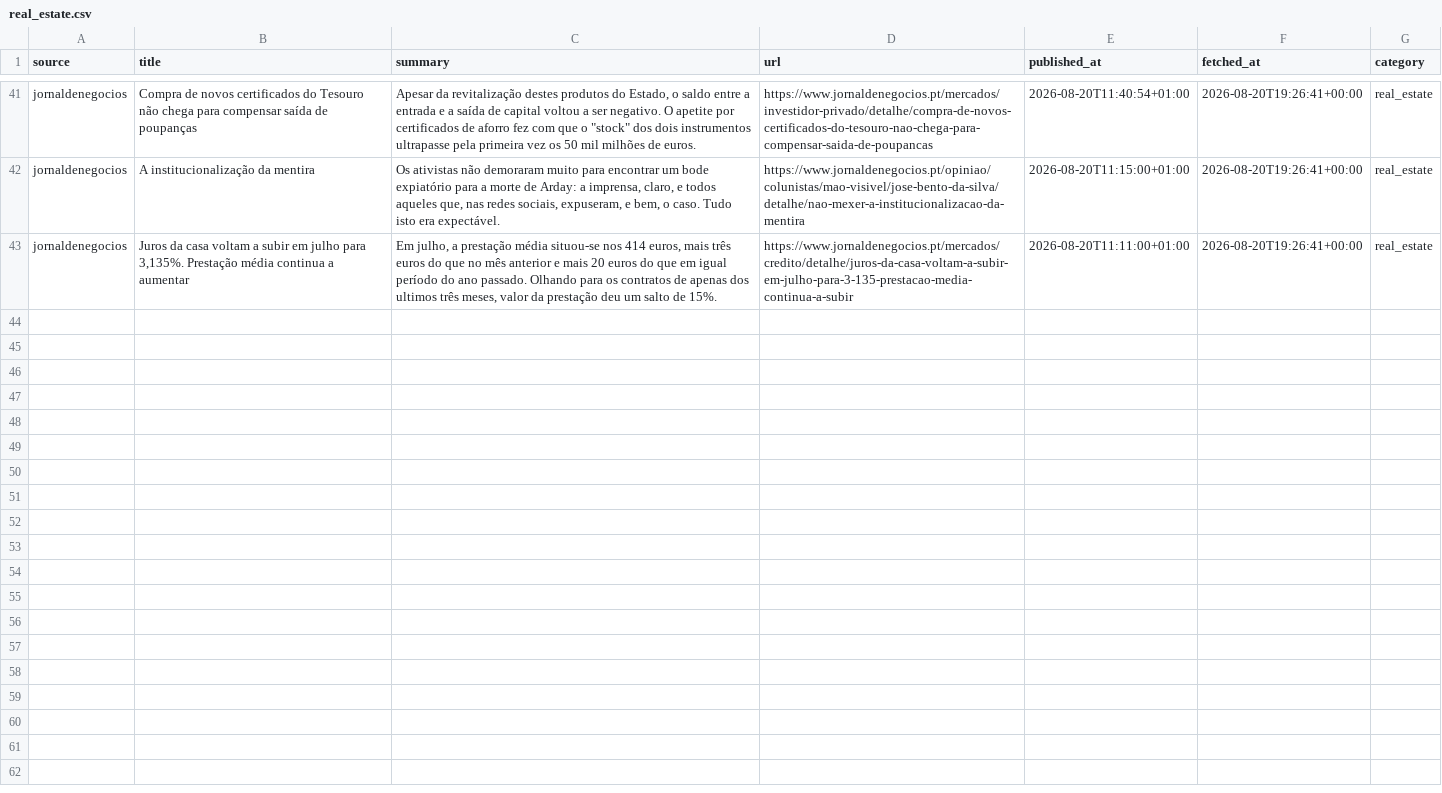
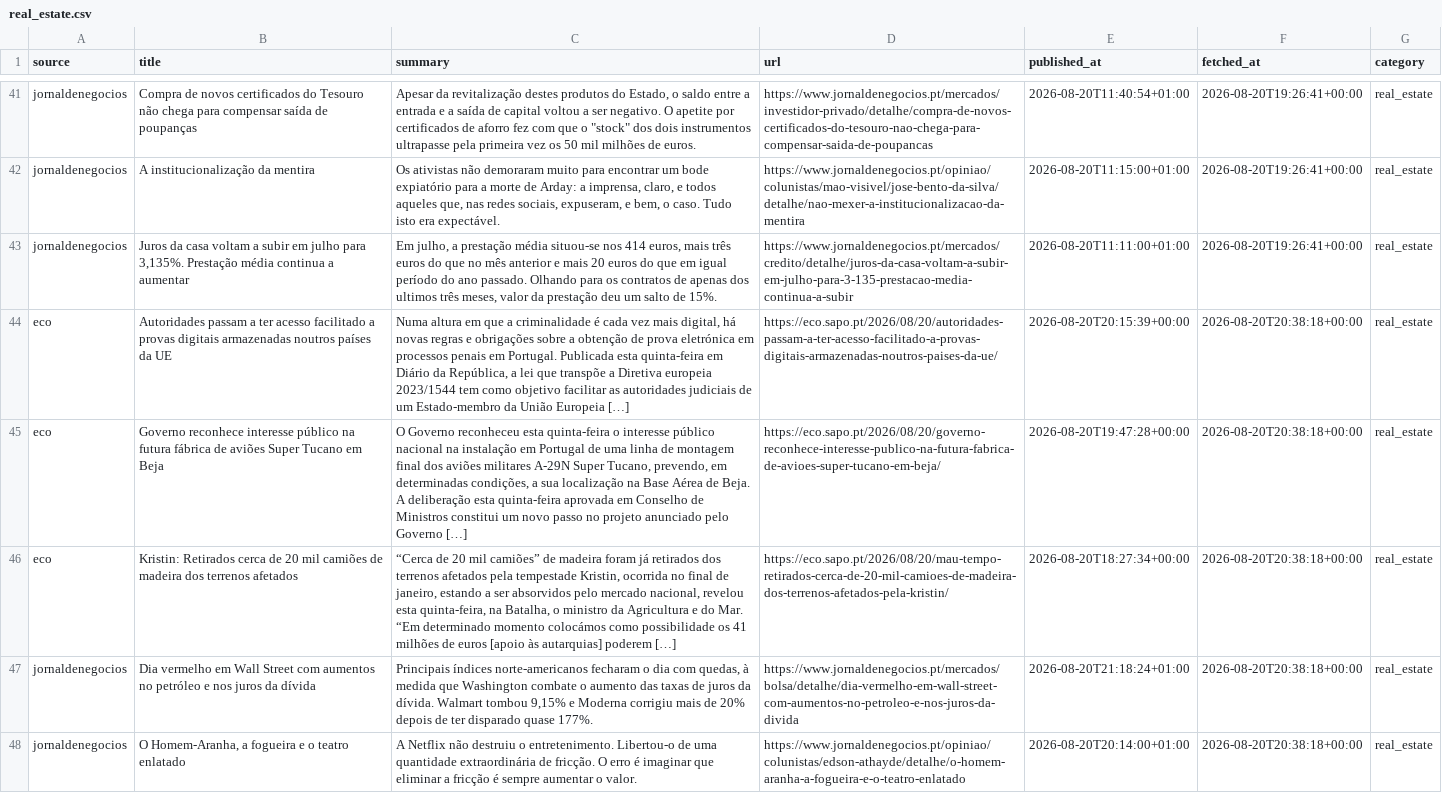
Before and after one commit to Hudson-Borgo/Can-AI-listen-to-the-market-, a CSV file: data/processed/real_estate.csv, drawn as a sheet; only a part is shown, gaps mark what is left out; the diff names each change by its address in the sheet, - before the commit and + after, or states it on an @@ line.

```diff
--- a/data/processed/real_estate.csv
+++ b/data/processed/real_estate.csv
+row 44: eco | Autoridades passam a ter acesso facilitado a provas digitais armazenadas noutros países da UE | Numa altura em que a criminalidade é cada vez mais digital, há novas regras e obrigações sobre a obtenção de prova eletrónica em processos penais em Portugal. Publicada esta quinta-feira em Diário da República, a lei que transpõe a Diretiva europeia 2023/1544 tem como objetivo facilitar as autoridades judiciais de um Estado-membro da União Europeia […] | https://eco.sapo.pt/2026/08/20/autoridades-passam-a-ter-acesso-facilitado-a-provas-digitais-armazenadas-noutros-paises-da-ue/ | 2026-08-20T20:15:39+00:00 | 2026-08-20T20:38:18+00:00 | real_estate
+row 45: eco | Governo reconhece interesse público na futura fábrica de aviões Super Tucano em Beja | O Governo reconheceu esta quinta-feira o interesse público nacional na instalação em Portugal de uma linha de montagem final dos aviões militares A-29N Super Tucano, prevendo, em determinadas condições, a sua localização na Base Aérea de Beja. A deliberação esta quinta-feira aprovada em Conselho de Ministros constitui um novo passo no projeto anunciado pelo Governo […] | https://eco.sapo.pt/2026/08/20/governo-reconhece-interesse-publico-na-futura-fabrica-de-avioes-super-tucano-em-beja/ | 2026-08-20T19:47:28+00:00 | 2026-08-20T20:38:18+00:00 | real_estate
+row 46: eco | Kristin: Retirados cerca de 20 mil camiões de madeira dos terrenos afetados | “Cerca de 20 mil camiões” de madeira foram já retirados dos terrenos afetados pela tempestade Kristin, ocorrida no final de janeiro, estando a ser absorvidos pelo mercado nacional, revelou esta quinta-feira, na Batalha, o ministro da Agricultura e do Mar. “Em determinado momento colocámos como possibilidade os 41 milhões de euros [apoio às autarquias] poderem […] | https://eco.sapo.pt/2026/08/20/mau-tempo-retirados-cerca-de-20-mil-camioes-de-madeira-dos-terrenos-afetados-pela-kristin/ | 2026-08-20T18:27:34+00:00 | 2026-08-20T20:38:18+00:00 | real_estate
+row 47: jornaldenegocios | Dia vermelho em Wall Street com aumentos no petróleo e nos juros da dívida | Principais índices norte-americanos fecharam o dia com quedas, à medida que Washington combate o aumento das taxas de juros da dívida. Walmart tombou 9,15% e Moderna corrigiu mais de 20% depois de ter disparado quase 177%. | https://www.jornaldenegocios.pt/mercados/bolsa/detalhe/dia-vermelho-em-wall-street-com-aumentos-no-petroleo-e-nos-juros-da-divida | 2026-08-20T21:18:24+01:00 | 2026-08-20T20:38:18+00:00 | real_estate
+row 48: jornaldenegocios | O Homem-Aranha, a fogueira e o teatro enlatado | A Netflix não destruiu o entretenimento. Libertou-o de uma quantidade extraordinária de fricção. O erro é imaginar que eliminar a fricção é sempre aumentar o valor. | https://www.jornaldenegocios.pt/opiniao/colunistas/edson-athayde/detalhe/o-homem-aranha-a-fogueira-e-o-teatro-enlatado | 2026-08-20T20:14:00+01:00 | 2026-08-20T20:38:18+00:00 | real_estate
```
Also changed, not shown: data/processed/energy_br.csv, 3 other files.
